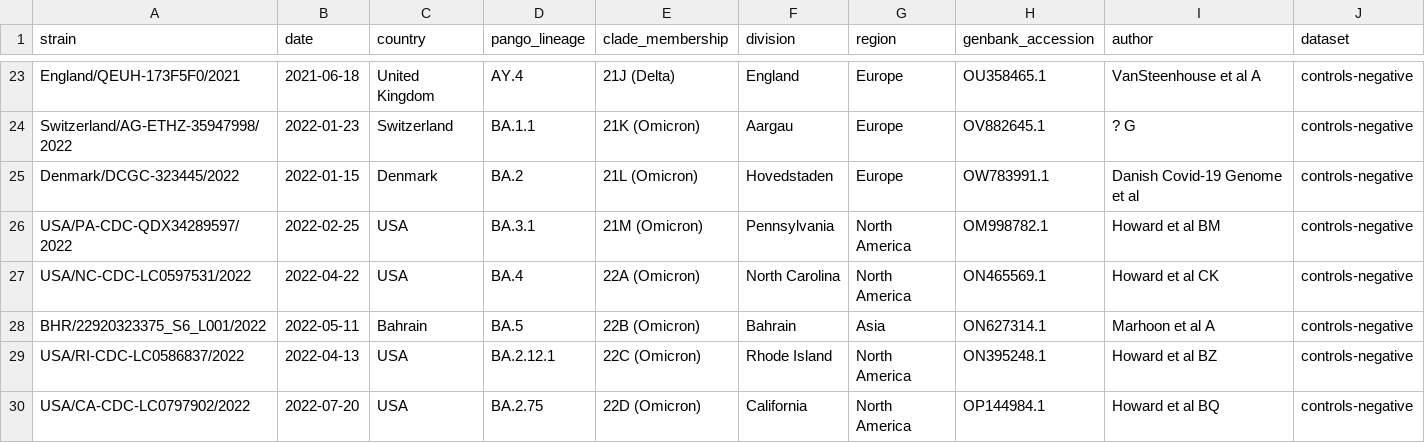
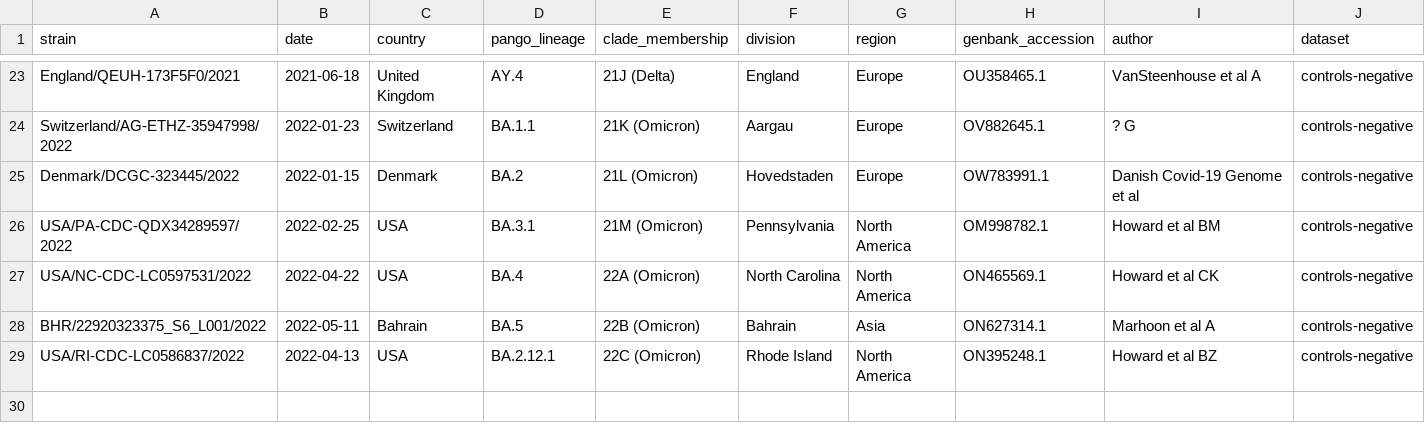
Before and after one commit to ktmeaton/ncov-recombinant, a TSV file: data/controls-negative/metadata.tsv, drawn as a sheet; only a part is shown, gaps mark what is left out.

Commit message:
dataset: remove false positive LC0797902 from negative controls

```diff
--- a/data/controls-negative/metadata.tsv
+++ b/data/controls-negative/metadata.tsv
@@ -29,2 +29 @@ BHR/22920323375_S6_L001/2022	2022-05-11	Bahrain	BA.5	22B (Omicron)	Bahrain	Asia
 USA/RI-CDC-LC0586837/2022	2022-04-13	USA	BA.2.12.1	22C (Omicron)	Rhode Island	North America	ON395248.1	Howard et al BZ	controls-negative
-USA/CA-CDC-LC0797902/2022	2022-07-20	USA	BA.2.75	22D (Omicron)	California	North America	OP144984.1	Howard et al BQ	controls-negative
```
Also changed, not shown: data/controls/metadata.tsv, 2 other files.
